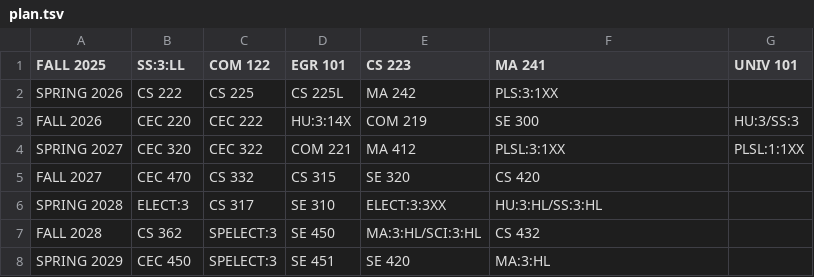
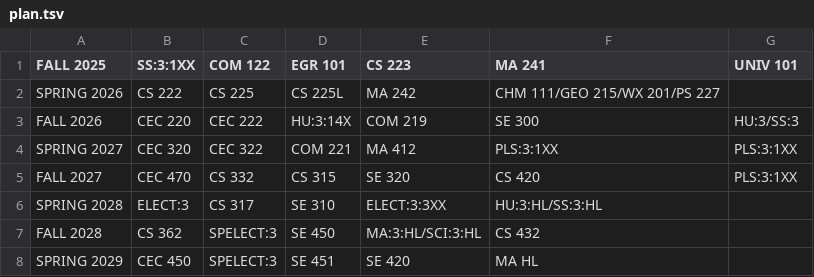
Before and after one commit to AleDenshi/SanePlan, a TSV file: SanePlan Backend/plan.tsv, drawn as a sheet.

```diff
--- a/SanePlan Backend/plan.tsv
+++ b/SanePlan Backend/plan.tsv
@@ -1,8 +1,8 @@
-FALL 2025	SS:3:LL	COM 122	EGR 101	CS 223	MA 241	UNIV 101
-SPRING 2026	CS 222	CS 225	CS 225L	MA 242	PLS:3:1XX	
+FALL 2025	SS:3:1XX	COM 122	EGR 101	CS 223	MA 241	UNIV 101
+SPRING 2026	CS 222	CS 225	CS 225L	MA 242	CHM 111/GEO 215/WX 201/PS 227	
 FALL 2026	CEC 220	CEC 222	HU:3:14X	COM 219	SE 300	HU:3/SS:3
-SPRING 2027	CEC 320	CEC 322	COM 221	MA 412	PLSL:3:1XX	PLSL:1:1XX
-FALL 2027	CEC 470	CS 332	CS 315	SE 320	CS 420
+SPRING 2027	CEC 320	CEC 322	COM 221	MA 412	PLS:3:1XX	PLS:3:1XX
+FALL 2027	CEC 470	CS 332	CS 315	SE 320	CS 420	PLS:3:1XX
 SPRING 2028	ELECT:3	CS 317	SE 310	ELECT:3:3XX	HU:3:HL/SS:3:HL	
 FALL 2028	CS 362	SPELECT:3	SE 450	MA:3:HL/SCI:3:HL	CS 432	
-SPRING 2029	CEC 450	SPELECT:3	SE 451	SE 420	MA:3:HL	
+SPRING 2029	CEC 450	SPELECT:3	SE 451	SE 420	MA HL	
```
Also changed, not shown: 16 other files.
